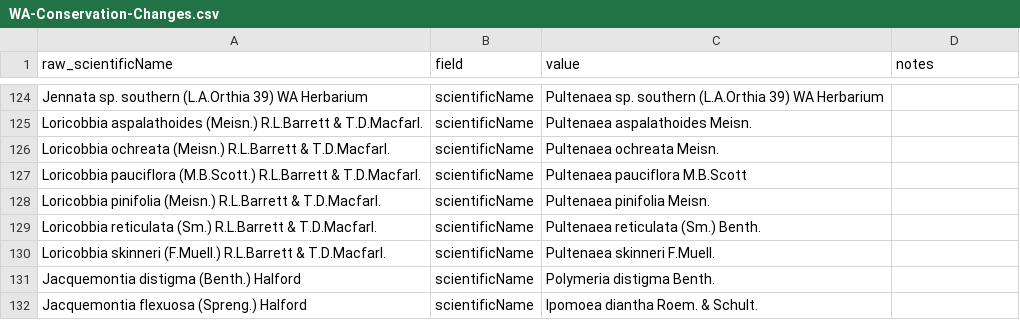
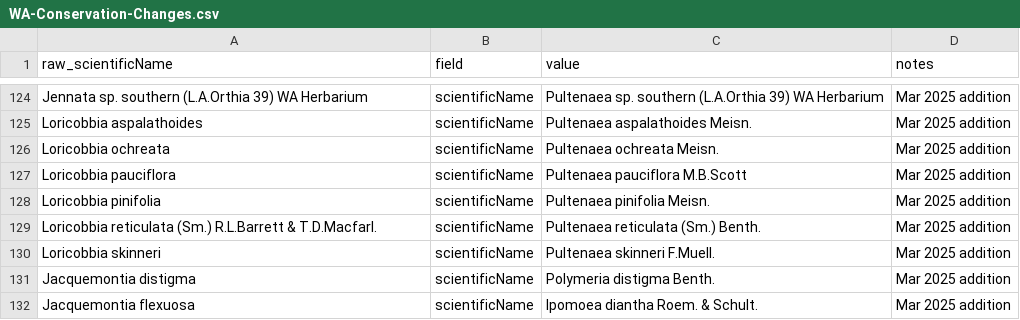
Before and after one commit to AtlasOfLivingAustralia/authoritative-lists, a CSV file: automated-processes/updateConservationSensitive/Changes/WA-Conservation-Changes.csv, drawn as a sheet; only a part is shown, gaps mark what is left out; the diff covers the shown part only; the diff names each change by its address in the sheet, - before the commit and + after, or states it on an @@ line.

```diff
--- a/automated-processes/updateConservationSensitive/Changes/WA-Conservation-Changes.csv
+++ b/automated-processes/updateConservationSensitive/Changes/WA-Conservation-Changes.csv
-D124:D132 (notes): (empty)
+D124:D132 (notes): Mar 2025 addition
-A125 (raw_scientificName): Loricobbia aspalathoides (Meisn.) R.L.Barrett & T.D.Macfarl.
+A125 (raw_scientificName): Loricobbia aspalathoides
-A126 (raw_scientificName): Loricobbia ochreata (Meisn.) R.L.Barrett & T.D.Macfarl.
+A126 (raw_scientificName): Loricobbia ochreata
-A127 (raw_scientificName): Loricobbia pauciflora (M.B.Scott.) R.L.Barrett & T.D.Macfarl.
+A127 (raw_scientificName): Loricobbia pauciflora
-A128 (raw_scientificName): Loricobbia pinifolia (Meisn.) R.L.Barrett & T.D.Macfarl.
+A128 (raw_scientificName): Loricobbia pinifolia
-A130 (raw_scientificName): Loricobbia skinneri (F.Muell.) R.L.Barrett & T.D.Macfarl.
+A130 (raw_scientificName): Loricobbia skinneri
-A131 (raw_scientificName): Jacquemontia distigma (Benth.) Halford
+A131 (raw_scientificName): Jacquemontia distigma
-A132 (raw_scientificName): Jacquemontia flexuosa (Spreng.) Halford
+A132 (raw_scientificName): Jacquemontia flexuosa
```
Also changed, not shown: 47 edited cells elsewhere in this file, automated-processes/updateConservationSensitive/Changes/WA-Sensitive-Changes.csv.
